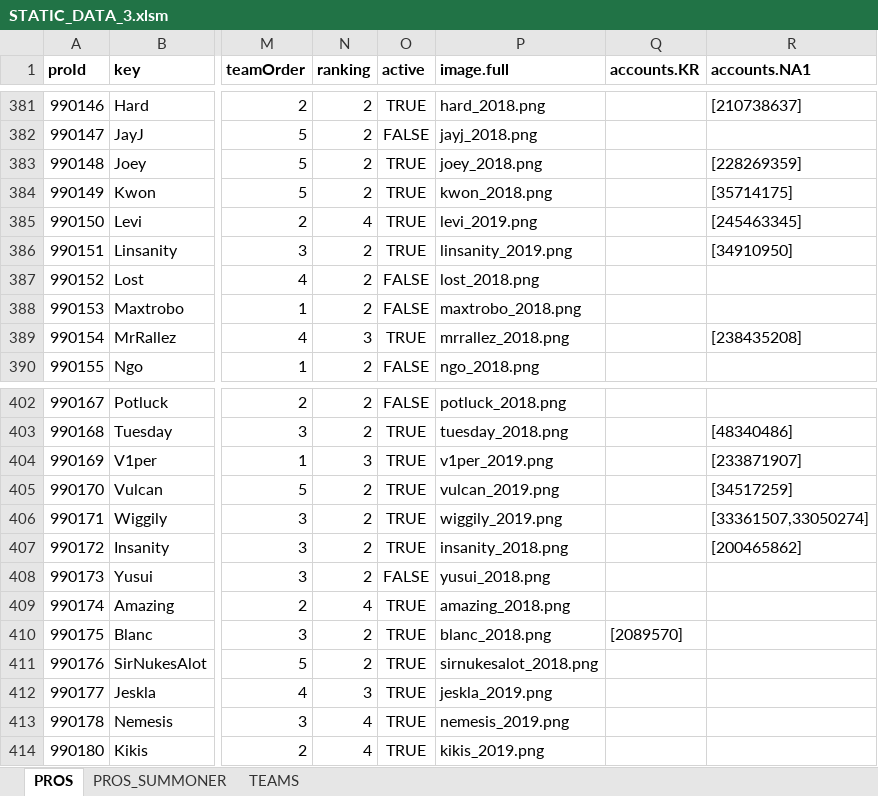
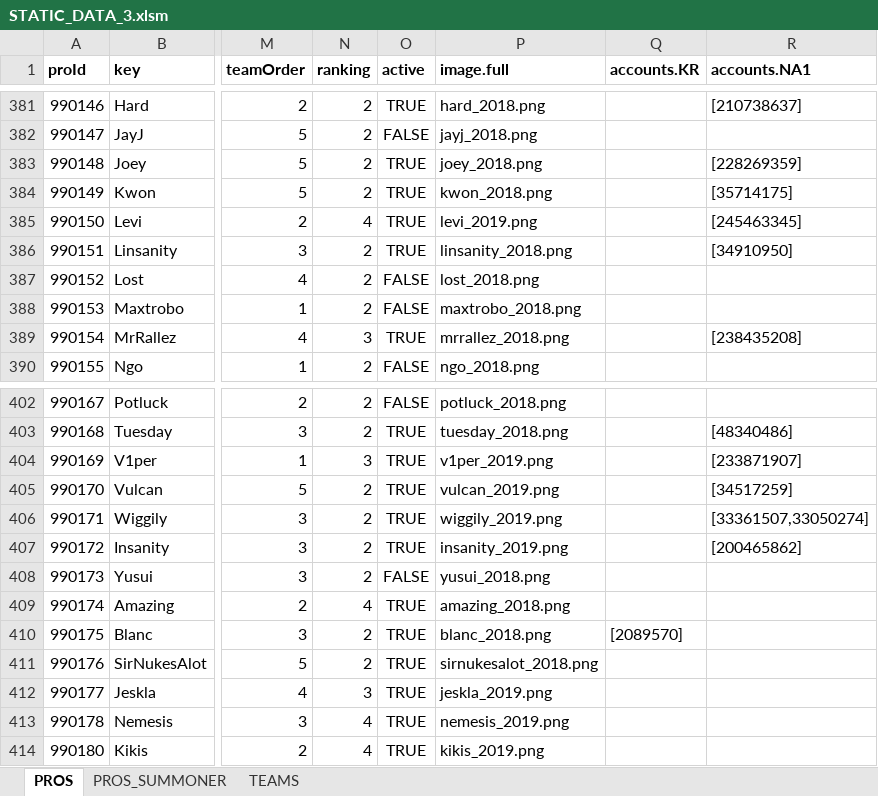
Before and after one commit to hk86/lolvvv-assets, an Excel workbook: private/STATIC_DATA_3.xlsm, sheet PROS, drawn as a sheet; only a part is shown, gaps mark what is left out; values as stored, in another font and other column widths than the file's, no borders; the diff names each change by its address in the sheet, - before the commit and + after, or states it on an @@ line.

Commit message:
Linsanity png fix

```diff
--- a/private/STATIC_DATA_3.xlsm (sheet PROS)
+++ b/private/STATIC_DATA_3.xlsm (sheet PROS)
-P386 (image.full): linsanity_2019.png
+P386 (image.full): linsanity_2018.png
-P407 (image.full): insanity_2018.png
+P407 (image.full): insanity_2019.png
```
